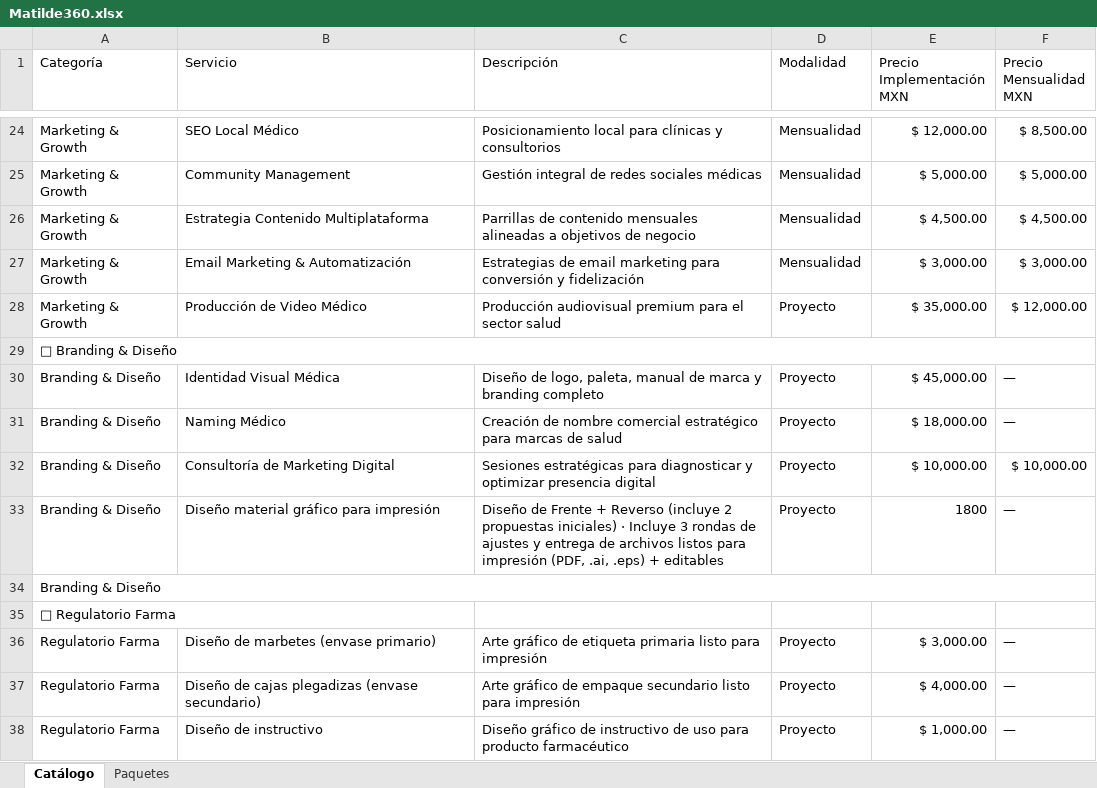
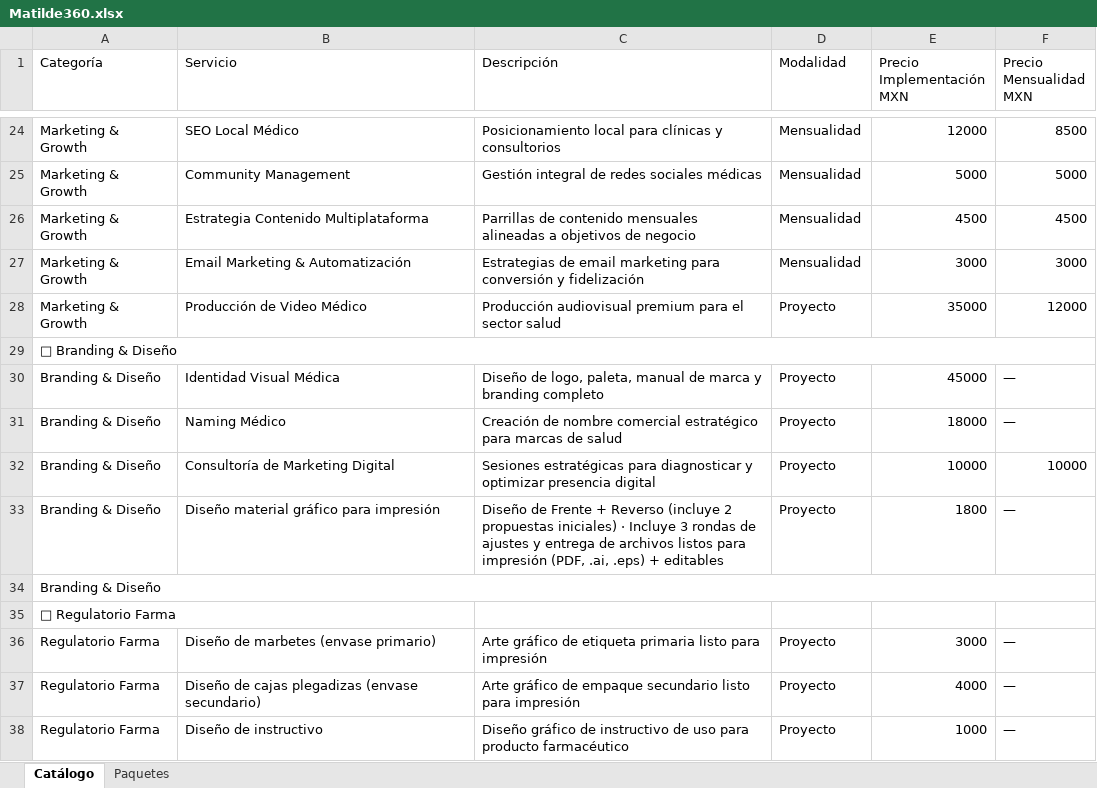
Before and after one commit to alexisjosuevo-del/Matilde-cotizador, an Excel workbook: Matilde360.xlsx, sheet Catálogo, drawn as a sheet; only a part is shown, gaps mark what is left out; values as stored, in another font and other column widths than the file's, no cell formats; the diff covers the shown part only; the diff names each change by its address in the sheet, - before the commit and + after, or states it on an @@ line.

```diff
--- a/Matilde360.xlsx (sheet Catálogo)
+++ b/Matilde360.xlsx (sheet Catálogo)
-E24 (Precio Implementación MXN): $ 12,000.00
+E24 (Precio Implementación MXN): 12000
-F24 (Precio Mensualidad MXN): $ 8,500.00
+F24 (Precio Mensualidad MXN): 8500
-E25 (Precio Implementación MXN): $ 5,000.00
+E25 (Precio Implementación MXN): 5000
-F25 (Precio Mensualidad MXN): $ 5,000.00
+F25 (Precio Mensualidad MXN): 5000
-E26 (Precio Implementación MXN): $ 4,500.00
+E26 (Precio Implementación MXN): 4500
-F26 (Precio Mensualidad MXN): $ 4,500.00
+F26 (Precio Mensualidad MXN): 4500
-E27 (Precio Implementación MXN): $ 3,000.00
+E27 (Precio Implementación MXN): 3000
-F27 (Precio Mensualidad MXN): $ 3,000.00
+F27 (Precio Mensualidad MXN): 3000
-E28 (Precio Implementación MXN): $ 35,000.00
+E28 (Precio Implementación MXN): 35000
-F28 (Precio Mensualidad MXN): $ 12,000.00
+F28 (Precio Mensualidad MXN): 12000
-E30 (Precio Implementación MXN): $ 45,000.00
+E30 (Precio Implementación MXN): 45000
-E31 (Precio Implementación MXN): $ 18,000.00
+E31 (Precio Implementación MXN): 18000
-E32 (Precio Implementación MXN): $ 10,000.00
+E32 (Precio Implementación MXN): 10000
-F32 (Precio Mensualidad MXN): $ 10,000.00
+F32 (Precio Mensualidad MXN): 10000
-E36 (Precio Implementación MXN): $ 3,000.00
+E36 (Precio Implementación MXN): 3000
-E37 (Precio Implementación MXN): $ 4,000.00
+E37 (Precio Implementación MXN): 4000
-E38 (Precio Implementación MXN): $ 1,000.00
+E38 (Precio Implementación MXN): 1000
```
Also changed, not shown: 34 edited cells elsewhere in this sheet, sheet Paquetes, cell formats, 1 other file.
